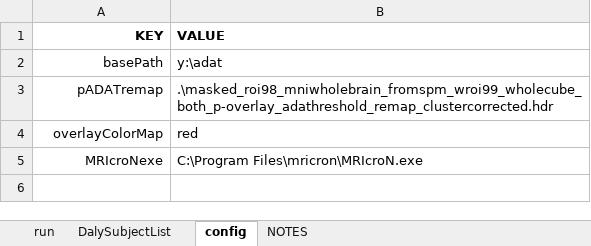
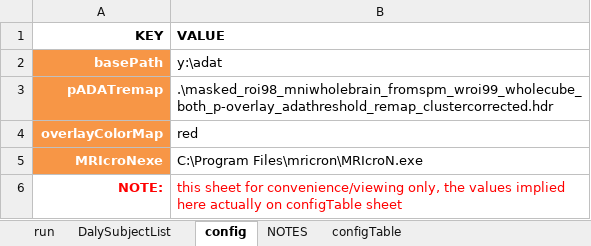
Before and after one commit to baluneboy/biomedken, an Excel workbook: fmri_kave/fmri_customized.xlsm, sheet config, drawn as a sheet; values as stored, in another font and other column widths than the file's, no borders; the diff names each change by its address in the sheet, - before the commit and + after, or states it on an @@ line.

```diff
--- a/fmri_kave/fmri_customized.xlsm (sheet config)
+++ b/fmri_kave/fmri_customized.xlsm (sheet config)
+sheet tab: configTable
@@ A2:A5 fill: none → #F79646, bold: off → on, text colour: black → #FFFFFF @@
+row 6: NOTE: | this sheet for convenience/viewing only, the values implied here actually on configTable sheet
```
Also changed, not shown: sheet DalySubjectList, hidden cells.
